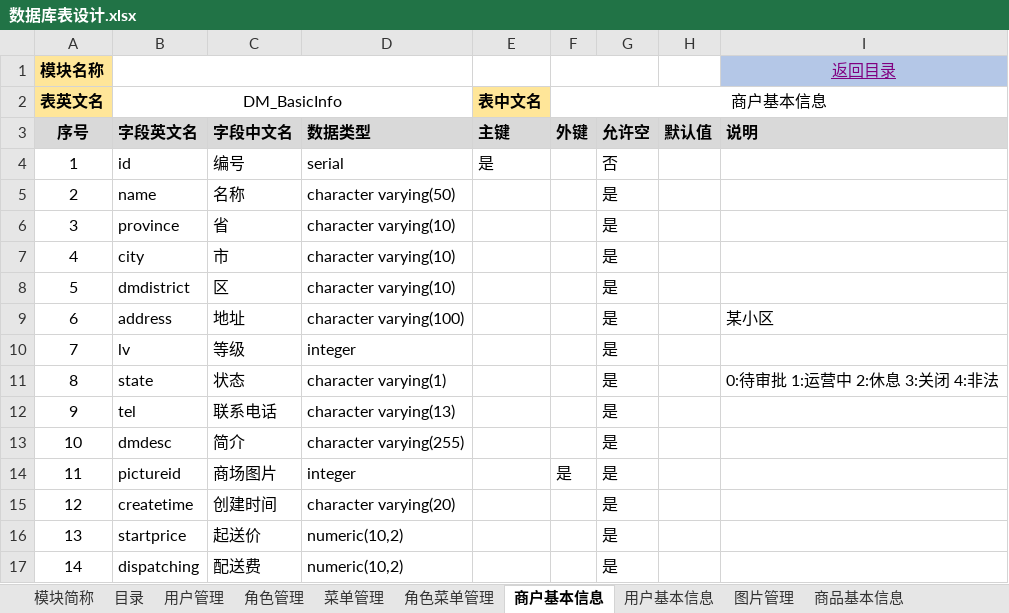
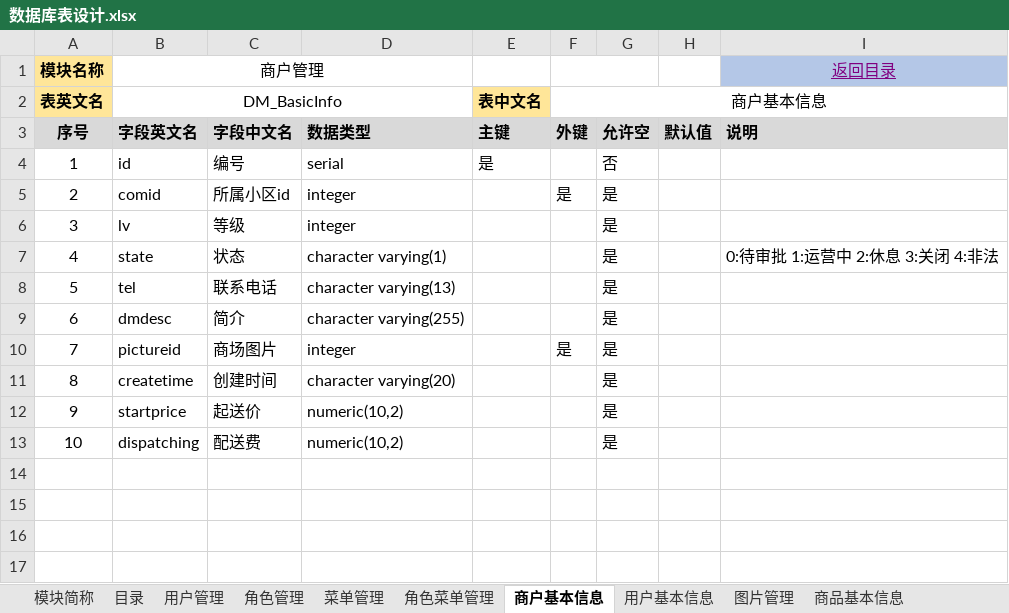
Before and after one commit to muzeyc/DocumentManage, an Excel workbook: 超速购互联网小卖部项目/DB设计/数据库表设计.xlsx, sheet 商户基本信息, drawn as a sheet; values as stored, in another font and other column widths than the file's, no borders; removed rows and columns are numbered as before the commit, all else as after; the diff names each change by its address in the sheet, - before the commit and + after, or states it on an @@ line.

```diff
--- a/超速购互联网小卖部项目/DB设计/数据库表设计.xlsx (sheet 商户基本信息)
+++ b/超速购互联网小卖部项目/DB设计/数据库表设计.xlsx (sheet 商户基本信息)
-B1 (DM_BasicInfo): (empty)
+B1 (DM_BasicInfo): 商户管理
-row 5: 2 | name | 名称 | character varying(50) |  |  | 是
-row 6: 3 | province | 省 | character varying(10) |  |  | 是
-row 7: 4 | city | 市 | character varying(10) |  |  | 是
-row 8: 5 | dmdistrict | 区 | character varying(10) |  |  | 是
-row 9: 6 | address | 地址 | character varying(100) |  |  | 是 |  | 某小区
+row 5: 2 | comid | 所属小区id | integer |  | 是 | 是
@@ column A (表英文名) renumbered from row 6 down @@
```
Also changed, not shown: sheet 目录, sheet 商户商品信息, sheet 商品基本信息, sheet 图片管理, sheet 用户基本信息, sheet 数据字典, other sheet tabs, 超速购互联网小卖部项目/DB设计/建表工具-Postgre.xlsm, 1 other file.
